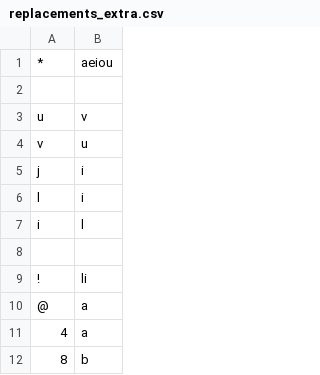
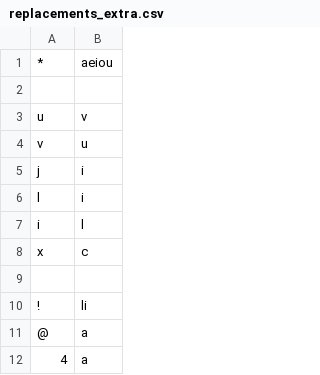
Before and after one commit to finnbear/rustrict, a CSV file: src/replacements_extra.csv, drawn as a sheet; only a part is shown; the shorter side is filled out with more unchanged rows; the diff names each change by its address in the sheet, - before the commit and + after, or states it on an @@ line.

```diff
--- a/src/replacements_extra.csv
+++ b/src/replacements_extra.csv
+row 8: x | c
```
Also changed, not shown: src/profanity.csv, src/replacements.csv, 8 other files.
